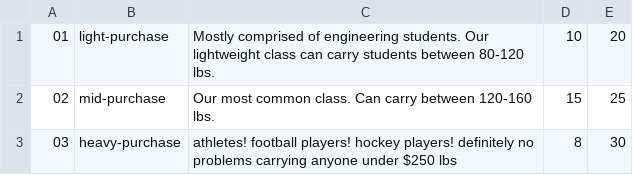
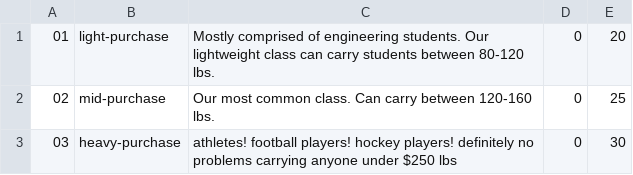
Before and after one commit to AGarrow/web_store, a CSV file: databases/Inventory.csv, drawn as a sheet.

```diff
--- a/databases/Inventory.csv
+++ b/databases/Inventory.csv
@@ -1,3 +1,3 @@
-01,light-purchase, Mostly comprised of engineering students. Our lightweight class can carry students between 80-120 lbs.,10,20
-02,mid-purchase, Our most common class. Can carry between 120-160 lbs., 15, 25
-03,heavy-purchase, athletes! football players! hockey players! definitely no problems carrying anyone under $250 lbs, 8, 30
+01,light-purchase, Mostly comprised of engineering students. Our lightweight class can carry students between 80-120 lbs.,0,20
+02,mid-purchase, Our most common class. Can carry between 120-160 lbs.,0, 25
+03,heavy-purchase, athletes! football players! hockey players! definitely no problems carrying anyone under $250 lbs,0, 30
```
Also changed, not shown: 1 other file.
